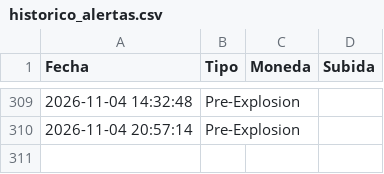
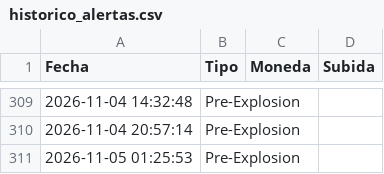
Before and after one commit to kjanoto-coder/panel-cripto, a CSV file: historico_alertas.csv, drawn as a sheet; only a part is shown, gaps mark what is left out; the diff names each change by its address in the sheet, - before the commit and + after, or states it on an @@ line.

```diff
--- a/historico_alertas.csv
+++ b/historico_alertas.csv
+row 311: 2026-11-05 01:25:53 | Pre-Explosion
```
Also changed, not shown: 1 other file.
